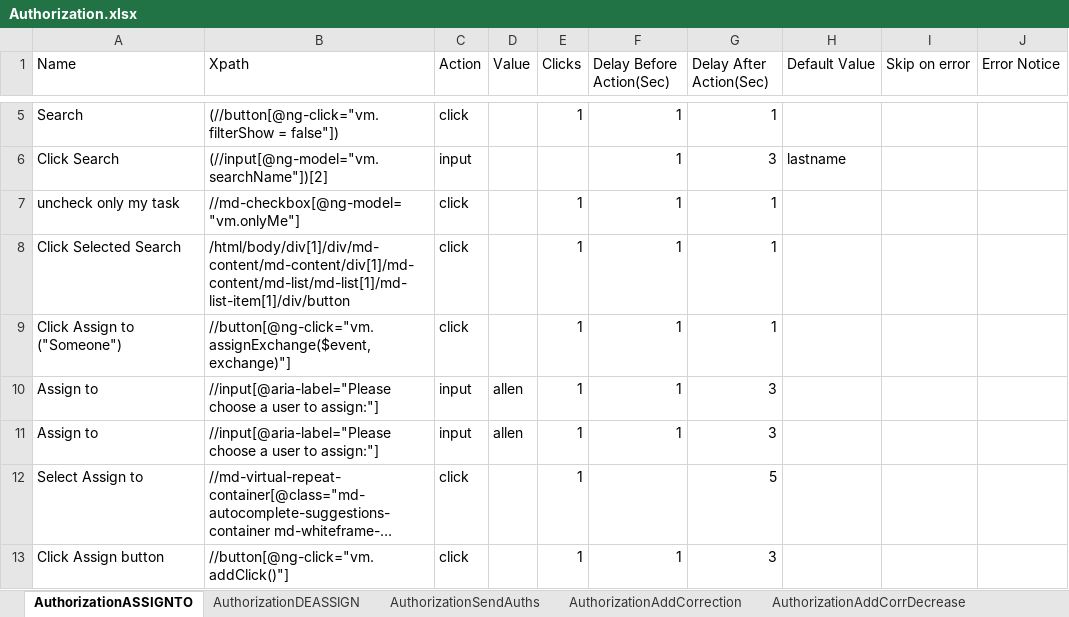
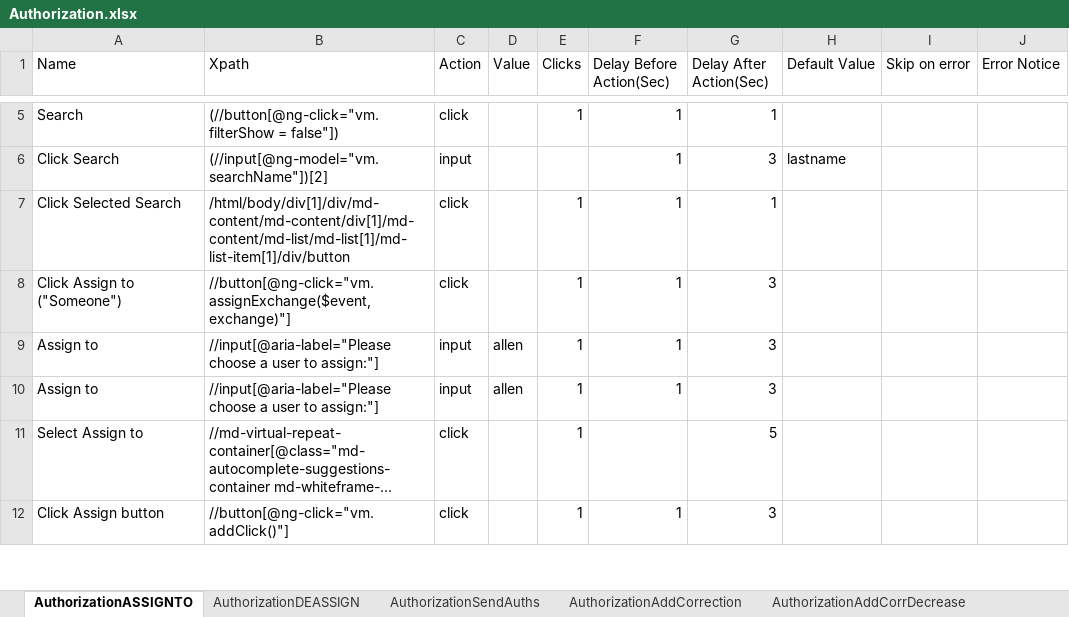
Before and after one commit to Ustingit/Automation, an Excel workbook: resources/Authorization.xlsx, sheet AuthorizationASSIGNTO, drawn as a sheet; only a part is shown, gaps mark what is left out; long unchanged cells end in …; values as stored, in another font and other column widths than the file's, no borders; removed rows and columns are numbered as before the commit, all else as after; the diff names each change by its address in the sheet, - before the commit and + after, or states it on an @@ line.

```diff
--- a/resources/Authorization.xlsx (sheet AuthorizationASSIGNTO)
+++ b/resources/Authorization.xlsx (sheet AuthorizationASSIGNTO)
-row 7: uncheck only my task | //md-checkbox[@ng-model="vm.onlyMe"] | click |  | 1 | 1 | 1
-G8 (Delay After Action(Sec)): 1
+G8 (Delay After Action(Sec)): 3
```
Also changed, not shown: sheet AuthorizationSendAuths, sheet AuthorizationDEASSIGN, sheet AuthorizationSendAuths2, sheet authz3, sheet AuthorizationSaveResponseAuthz, sheet AuthorizationAddCorrection, 2 more sheets.
